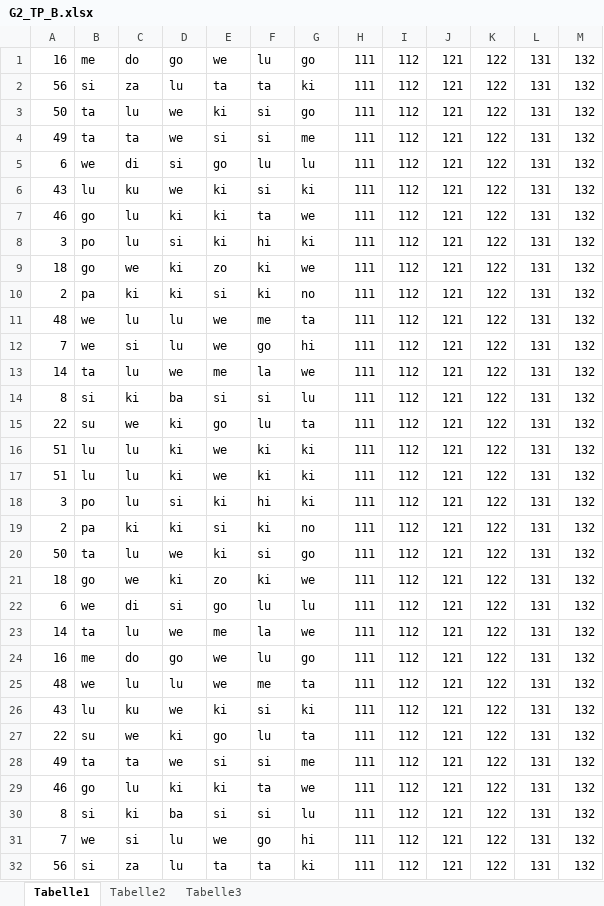
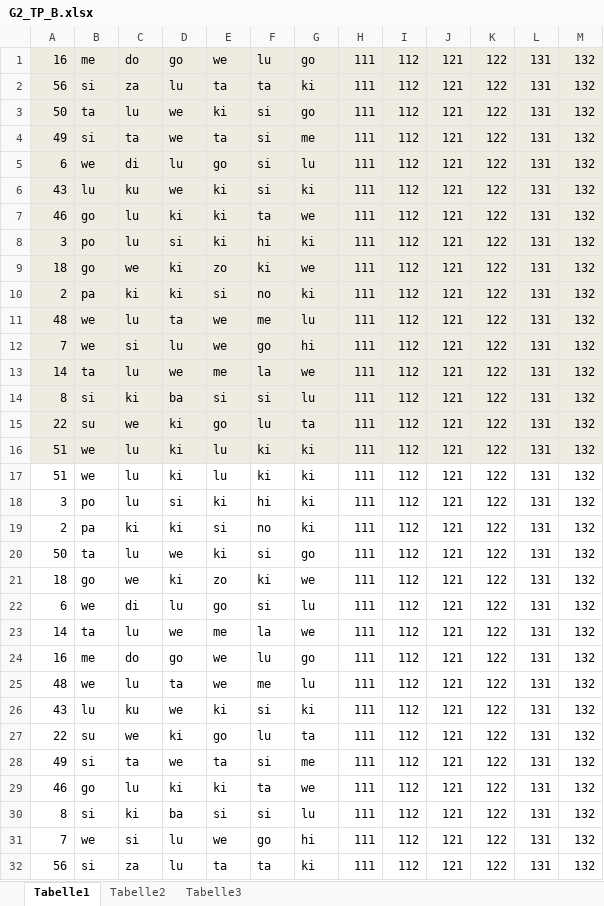
Before and after one commit to meerbrit/studyProject, an Excel workbook: xls/incorrect/G2_TP_B.xlsx, sheet Tabelle1, drawn as a sheet; only a part is shown; values as stored, in another font and other column widths than the file's, no borders; the diff covers the shown part only; the diff names each change by its address in the sheet, - before the commit and + after, or states it on an @@ line.

```diff
--- a/xls/incorrect/G2_TP_B.xlsx (sheet Tabelle1)
+++ b/xls/incorrect/G2_TP_B.xlsx (sheet Tabelle1)
-A1:M16 fill: none
+A1:M16 fill: #EEECE1
-B4: ta
+B4: si
-E4: si
+E4: ta
-D5: si
+D5: lu
-F5: lu
+F5: si
-F10: ki
+F10: no
-G10: no
+G10: ki
-D11: lu
+D11: ta
-G11: ta
+G11: lu
-B16:B17: lu
+B16:B17: we
-E16:E17: we
+E16:E17: lu
-F19: ki
+F19: no
-G19: no
+G19: ki
-D22: si
+D22: lu
-F22: lu
+F22: si
-D25: lu
+D25: ta
-G25: ta
+G25: lu
-B28: ta
+B28: si
-E28: si
+E28: ta
```
Also changed, not shown: 20 edited cells and cell formats elsewhere in this sheet, xls/incorrect/G1_LP_B.xlsx, xls/incorrect/G1_TP_A.xlsx, 5 other files.
